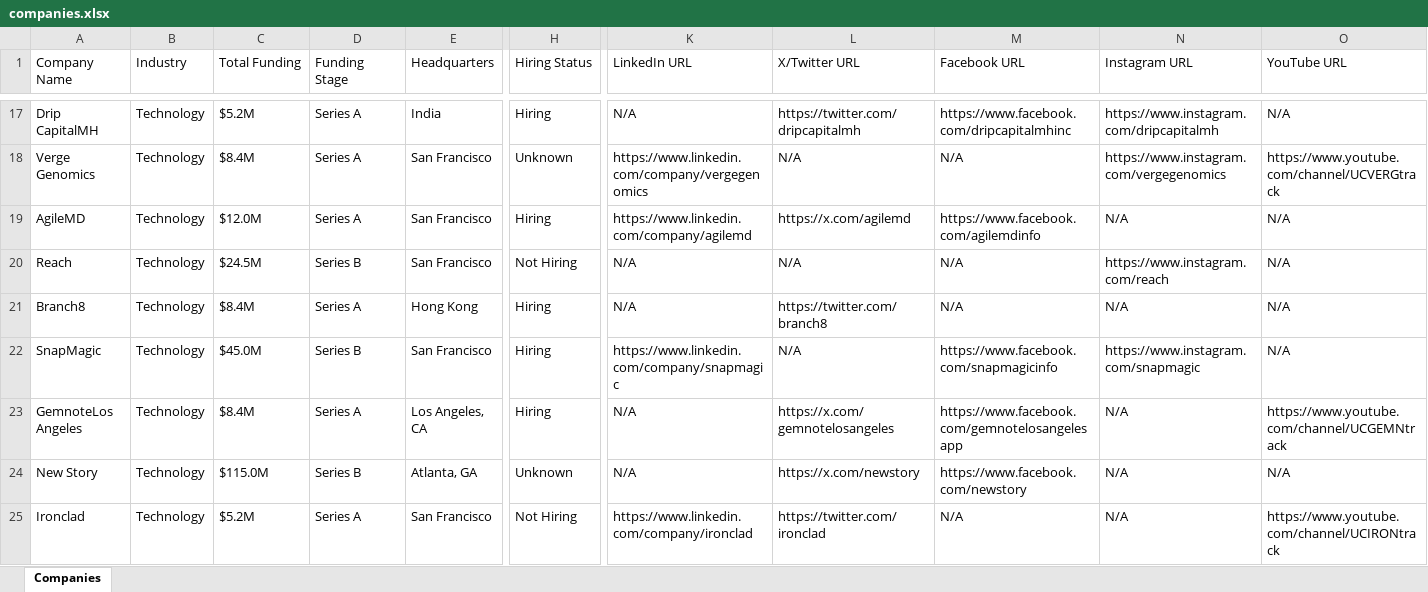
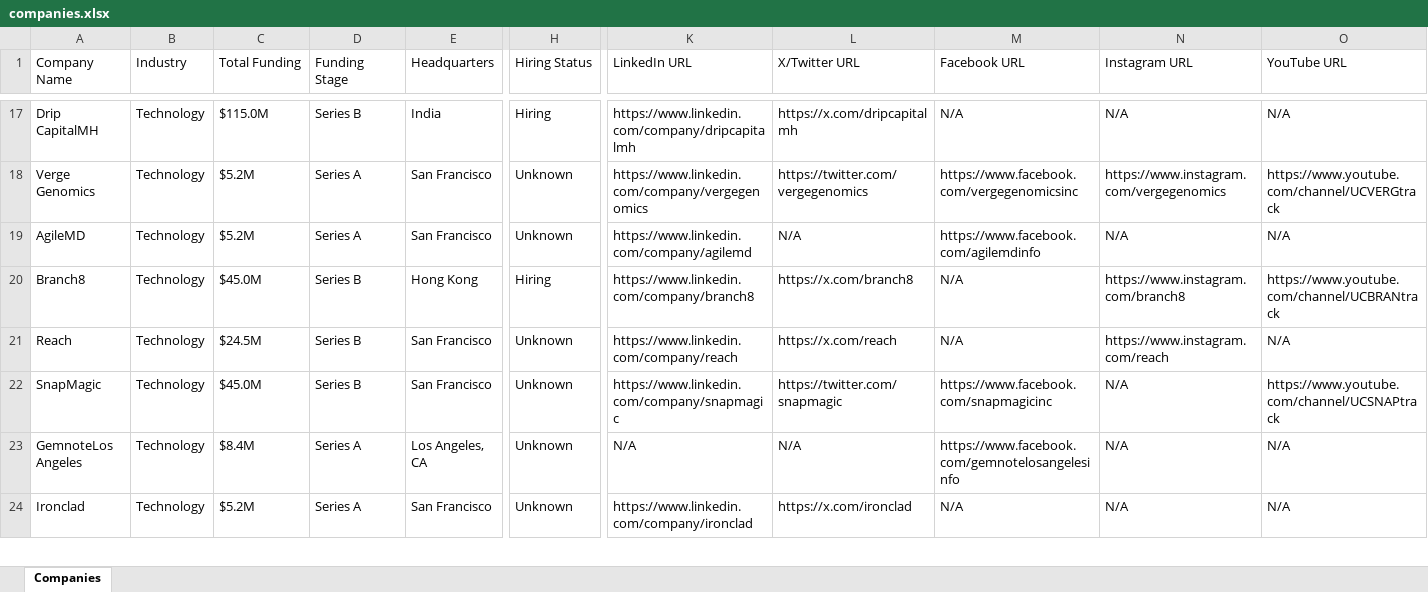
Before and after one commit to usergit535/talent_intelligence_project_2, an Excel workbook: output/companies.xlsx, sheet Companies, drawn as a sheet; only a part is shown, gaps mark what is left out; values as stored, in another font and other column widths than the file's, no cell formats; removed rows and columns are numbered as before the commit, all else as after; rows hold the shown columns only; the diff covers the shown part only; the diff names each change by its address in the sheet, - before the commit and + after, or states it on an @@ line.

```diff
--- a/output/companies.xlsx (sheet Companies)
+++ b/output/companies.xlsx (sheet Companies)
-C17 (Total Funding): $5.2M
+C17 (Total Funding): $115.0M
-D17 (Funding Stage): Series A
+D17 (Funding Stage): Series B
-K17 (LinkedIn URL): N/A
+K17 (LinkedIn URL): https://www.linkedin.com/company/dripcapitalmh
-L17 (X/Twitter URL): https://twitter.com/dripcapitalmh
+L17 (X/Twitter URL): https://x.com/dripcapitalmh
-M17 (Facebook URL): https://www.facebook.com/dripcapitalmhinc
+M17 (Facebook URL): N/A
-N17 (Instagram URL): https://www.instagram.com/dripcapitalmh
+N17 (Instagram URL): N/A
-C18 (Total Funding): $8.4M
+C18 (Total Funding): $5.2M
-L18 (X/Twitter URL): N/A
+L18 (X/Twitter URL): https://twitter.com/vergegenomics
-M18 (Facebook URL): N/A
+M18 (Facebook URL): https://www.facebook.com/vergegenomicsinc
-C19 (Total Funding): $12.0M
+C19 (Total Funding): $5.2M
-H19 (Hiring Status): Hiring
+H19 (Hiring Status): Unknown
-L19 (X/Twitter URL): https://x.com/agilemd
+L19 (X/Twitter URL): N/A
-row 20: Reach | Technology | $24.5M | Series B | San Francisco | Not Hiring | N/A | N/A | N/A | https://www.instagram.com/reach | N/A
-C20 (Total Funding): $8.4M
+C20 (Total Funding): $45.0M
-D20 (Funding Stage): Series A
+D20 (Funding Stage): Series B
-K20 (LinkedIn URL): N/A
+K20 (LinkedIn URL): https://www.linkedin.com/company/branch8
-L20 (X/Twitter URL): https://twitter.com/branch8
+L20 (X/Twitter URL): https://x.com/branch8
-N20 (Instagram URL): N/A
+N20 (Instagram URL): https://www.instagram.com/branch8
-O20 (YouTube URL): N/A
+O20 (YouTube URL): https://www.youtube.com/channel/UCBRANtrack
+row 21: Reach | Technology | $24.5M | Series B | San Francisco | Unknown | https://www.linkedin.com/company/reach | https://x.com/reach | N/A | https://www.instagram.com/reach | N/A
-H22:H23 (Hiring Status): Hiring
+H22:H23 (Hiring Status): Unknown
-L22 (X/Twitter URL): N/A
+L22 (X/Twitter URL): https://twitter.com/snapmagic
-M22 (Facebook URL): https://www.facebook.com/snapmagicinfo
+M22 (Facebook URL): https://www.facebook.com/snapmagicinc
-N22 (Instagram URL): https://www.instagram.com/snapmagic
+N22 (Instagram URL): N/A
-O22 (YouTube URL): N/A
+O22 (YouTube URL): https://www.youtube.com/channel/UCSNAPtrack
-L23 (X/Twitter URL): https://x.com/gemnotelosangeles
+L23 (X/Twitter URL): N/A
-M23 (Facebook URL): https://www.facebook.com/gemnotelosangelesapp
+M23 (Facebook URL): https://www.facebook.com/gemnotelosangelesinfo
-O23 (YouTube URL): https://www.youtube.com/channel/UCGEMNtrack
+O23 (YouTube URL): N/A
-row 24: New Story | Technology | $115.0M | Series B | Atlanta, GA | Unknown | N/A | https://x.com/newstory | https://www.facebook.com/newstory | N/A | N/A
-H24 (Hiring Status): Not Hiring
+H24 (Hiring Status): Unknown
-L24 (X/Twitter URL): https://twitter.com/ironclad
+L24 (X/Twitter URL): https://x.com/ironclad
-O24 (YouTube URL): https://www.youtube.com/channel/UCIRONtrack
+O24 (YouTube URL): N/A
```
Also changed, not shown: 14 added rows, 13 removed rows and 382 edited cells elsewhere in this sheet, cell formats, 1 other file.
